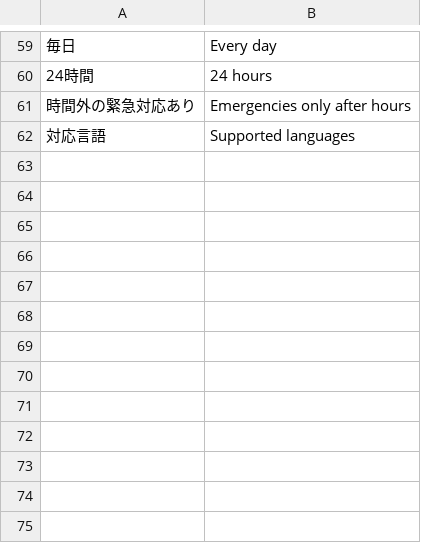
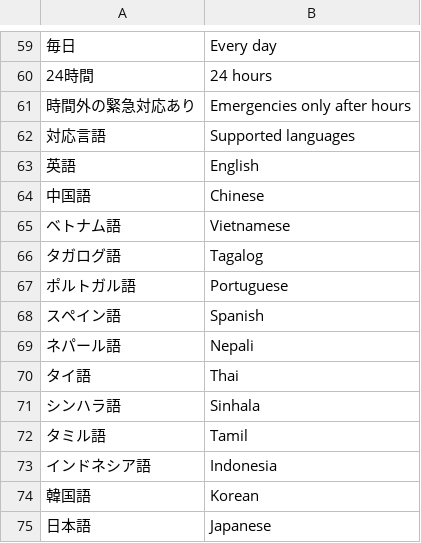
Before and after one commit to underspecified/covid19-hotlines-jp, a CSV file: src/data/translations.csv, drawn as a sheet; only a part is shown, gaps mark what is left out; the diff names each change by its address in the sheet, - before the commit and + after, or states it on an @@ line.

Commit message:
merged foreign language and japanese hotlines

```diff
--- a/src/data/translations.csv
+++ b/src/data/translations.csv
+row 63: 英語 | English
+row 64: 中国語 | Chinese
+row 65: ベトナム語 | Vietnamese
+row 66: タガログ語 | Tagalog
+row 67: ポルトガル語 | Portuguese
+row 68: スペイン語 | Spanish
+row 69: ネパール語 | Nepali
+row 70: タイ語 | Thai
+row 71: シンハラ語 | Sinhala
+row 72: タミル語 | Tamil
+row 73: インドネシア語 | Indonesia
+row 74: 韓国語 | Korean
+row 75: 日本語 | Japanese
```
Also changed, not shown: 5 other files.
